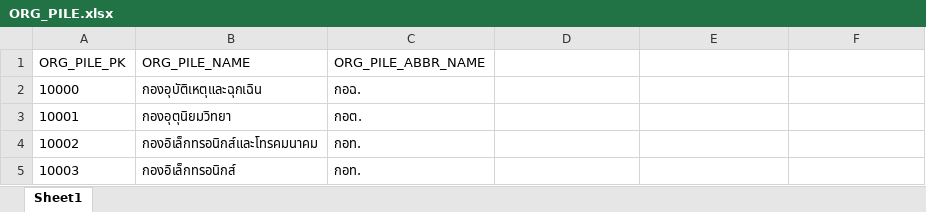
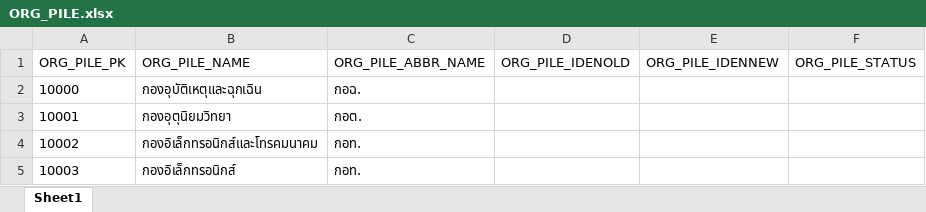
Before and after one commit to tanin123432/DBFirst, an Excel workbook: ORG_PILE.xlsx, sheet Sheet1, drawn as a sheet; only a part is shown; values as stored, in another font and other column widths than the file's, no borders; the diff names each change by its address in the sheet, - before the commit and + after, or states it on an @@ line.

```diff
--- a/ORG_PILE.xlsx (sheet Sheet1)
+++ b/ORG_PILE.xlsx (sheet Sheet1)
-D1: (empty)
+D1: ORG_PILE_IDENOLD
-E1: (empty)
+E1: ORG_PILE_IDENNEW
-F1: (empty)
+F1: ORG_PILE_STATUS
```
Also changed, not shown: ORG_BASE.xlsx, ORG_CENTER.xlsx, 32 other files.
